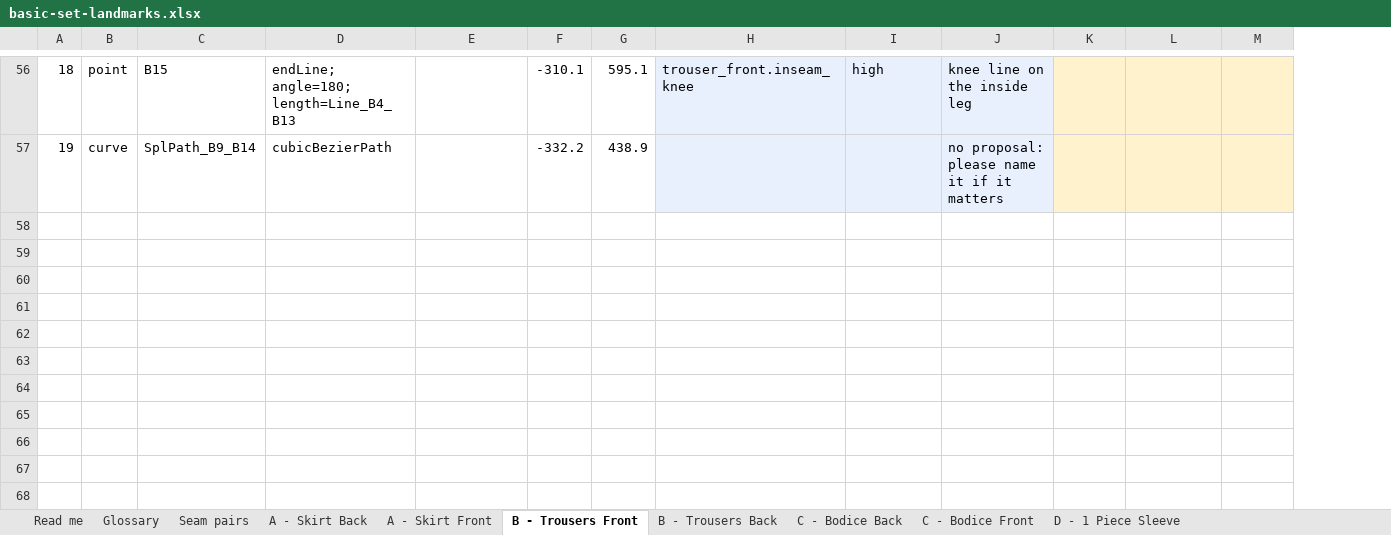
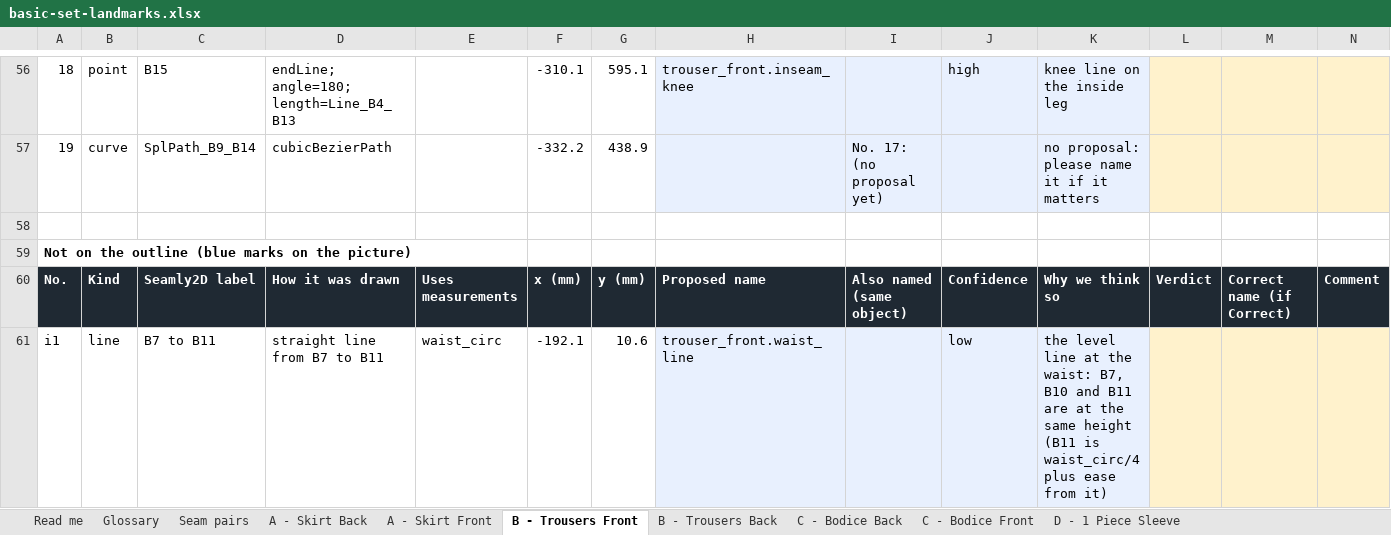
Before and after one commit to vinithkac-yoko/yoko_env, an Excel workbook: docs/landmarks/basic-set-landmarks.xlsx, sheet B - Trousers Front, drawn as a sheet; only a part is shown, gaps mark what is left out; values as stored, in another font and other column widths than the file's, no borders; charts and pictures not drawn; the diff covers the shown part only; the diff names each change by its address in the sheet, - before the commit and + after, or states it on an @@ line.

```diff
--- a/docs/landmarks/basic-set-landmarks.xlsx (sheet B - Trousers Front)
+++ b/docs/landmarks/basic-set-landmarks.xlsx (sheet B - Trousers Front)
+column I, row 57: No. 17: (no proposal yet)
+row 58: (empty)
+row 59: Not on the outline (blue marks on the picture)
+row 60: No. | Kind | Seamly2D label | How it was drawn | Uses measurements | x (mm) | y (mm) | Proposed name | Also named (same object) | Confidence | Why we think so | Verdict | Correct name (if Correct) | Comment
+row 61: i1 | line | B7 to B11 | straight line from B7 to B11 | waist_circ | -192.1 | 10.6 | trouser_front.waist_line |  | low | the level line at the waist: B7, B10 and B11 are at the same height (B11 is waist_circ/4 plus ease from it)
```
Also changed, not shown: 4 added rows, 3 edited cells and row numbers in column A elsewhere in this sheet, sheet C - Bodice Front, sheet C - Bodice Back, sheet A - Skirt Back, sheet B - Trousers Back, sheet A - Skirt Front, sheet D - 1 Piece Sleeve, 2 more sheets, charts or pictures, 20 other files.
